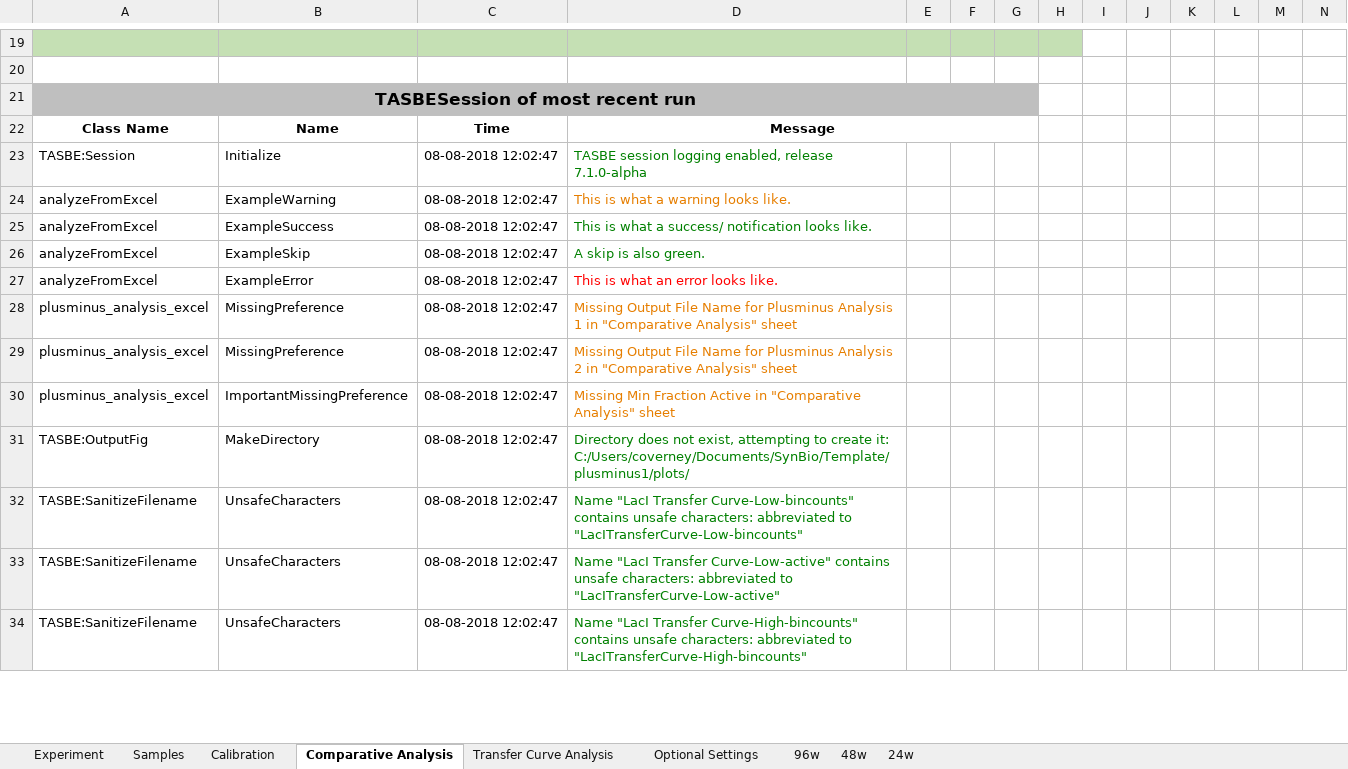
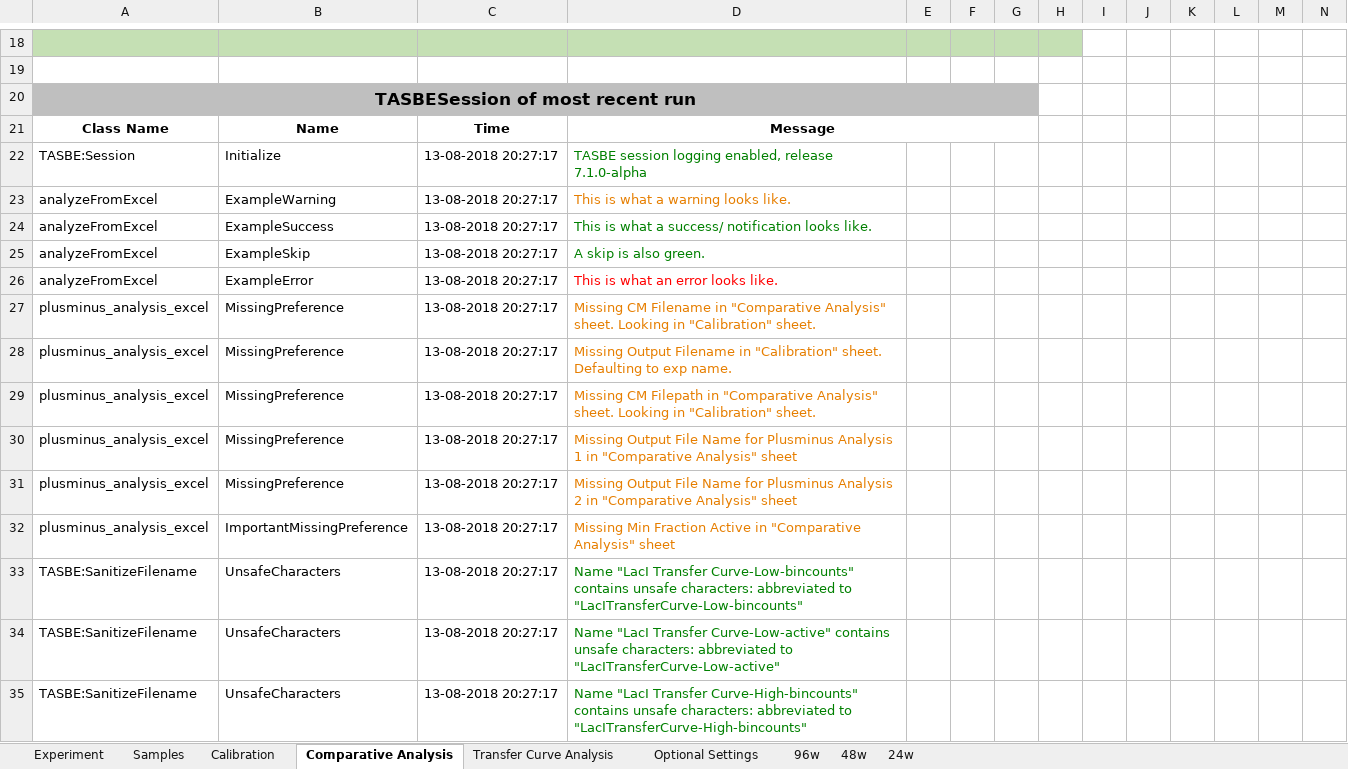
Before and after one commit to LivingComputingProject/TASBEFlowAnalytics-Tutorial, an Excel workbook: batch_template.xlsm, sheet Comparative Analysis, drawn as a sheet; only a part is shown, gaps mark what is left out; values as stored, in another font and other column widths than the file's, no borders; charts and pictures not drawn; removed rows and columns are numbered as before the commit, all else as after; rows hold the shown columns only; the diff covers the shown part only; the diff names each change by its address in the sheet, - before the commit and + after, or states it on an @@ line.

Commit message:
Updated template with multithreading features
Documented VBA code and implemented progress bar and cancel buttons.

```diff
--- a/batch_template.xlsm (sheet Comparative Analysis)
+++ b/batch_template.xlsm (sheet Comparative Analysis)
-C22:C26: 08-08-2018 12:02:47
+C22:C26: 13-08-2018 20:27:17
+row 27: plusminus_analysis_excel | MissingPreference | 13-08-2018 20:27:17 | Missing CM Filename in "Comparative Analysis" sheet. Looking in "Calibration" sheet.
+row 28: plusminus_analysis_excel | MissingPreference | 13-08-2018 20:27:17 | Missing Output Filename in "Calibration" sheet. Defaulting to exp name.
+row 29: plusminus_analysis_excel | MissingPreference | 13-08-2018 20:27:17 | Missing CM Filepath in "Comparative Analysis" sheet. Looking in "Calibration" sheet.
-C30:C32: 08-08-2018 12:02:47
+C30:C32: 13-08-2018 20:27:17
-row 31: TASBE:OutputFig | MakeDirectory | 08-08-2018 12:02:47 | Directory does not exist, attempting to create it: C:/Users/coverney/Documents/SynBio/Template/plusminus1/plots/
-C33:C35: 08-08-2018 12:02:47
+C33:C35: 13-08-2018 20:27:17
```
Also changed, not shown: 2 removed rows, 31 edited cells and cell formats elsewhere in this sheet, sheet Samples, sheet Transfer Curve Analysis, sheet Calibration, charts or pictures.
